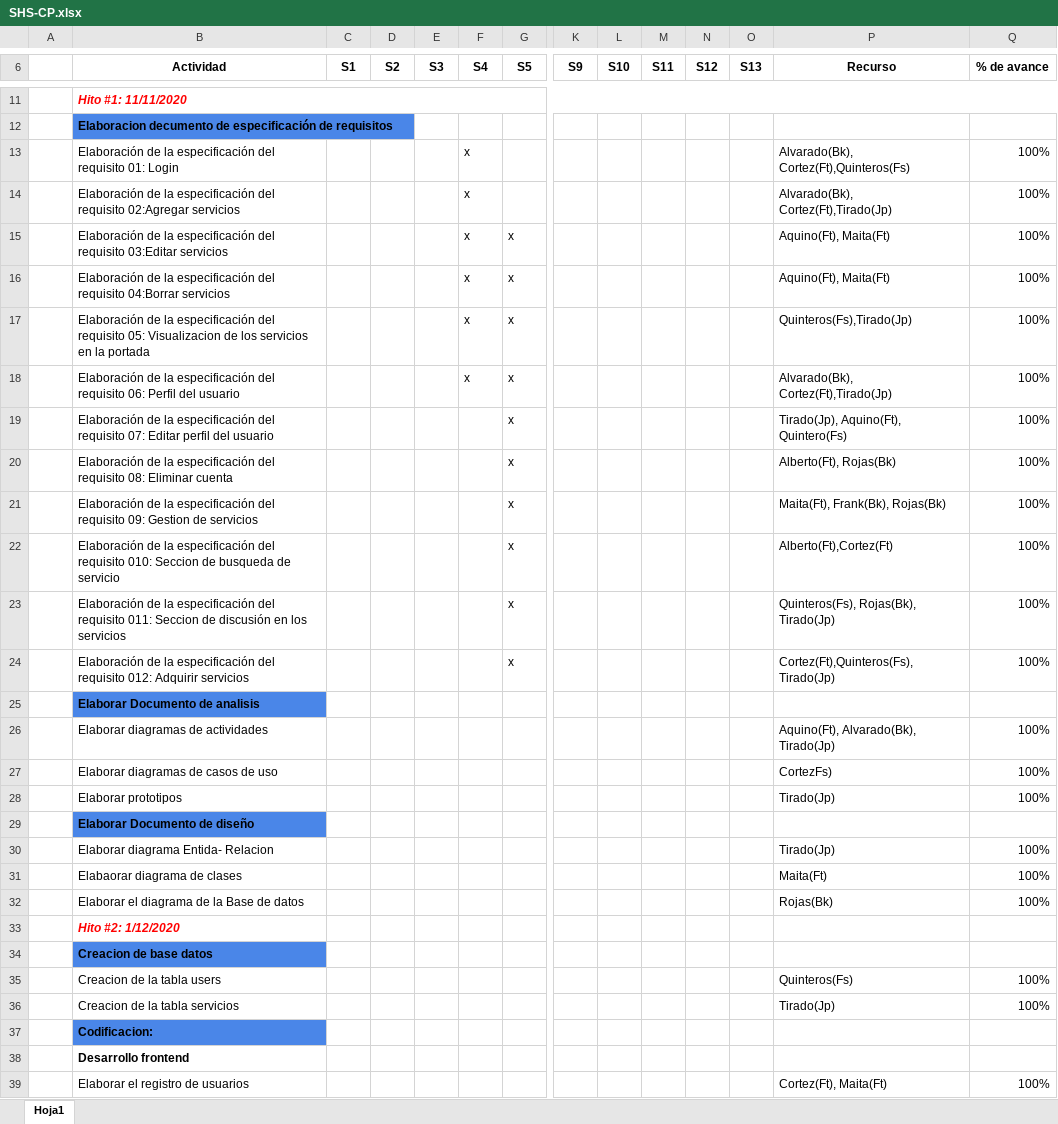
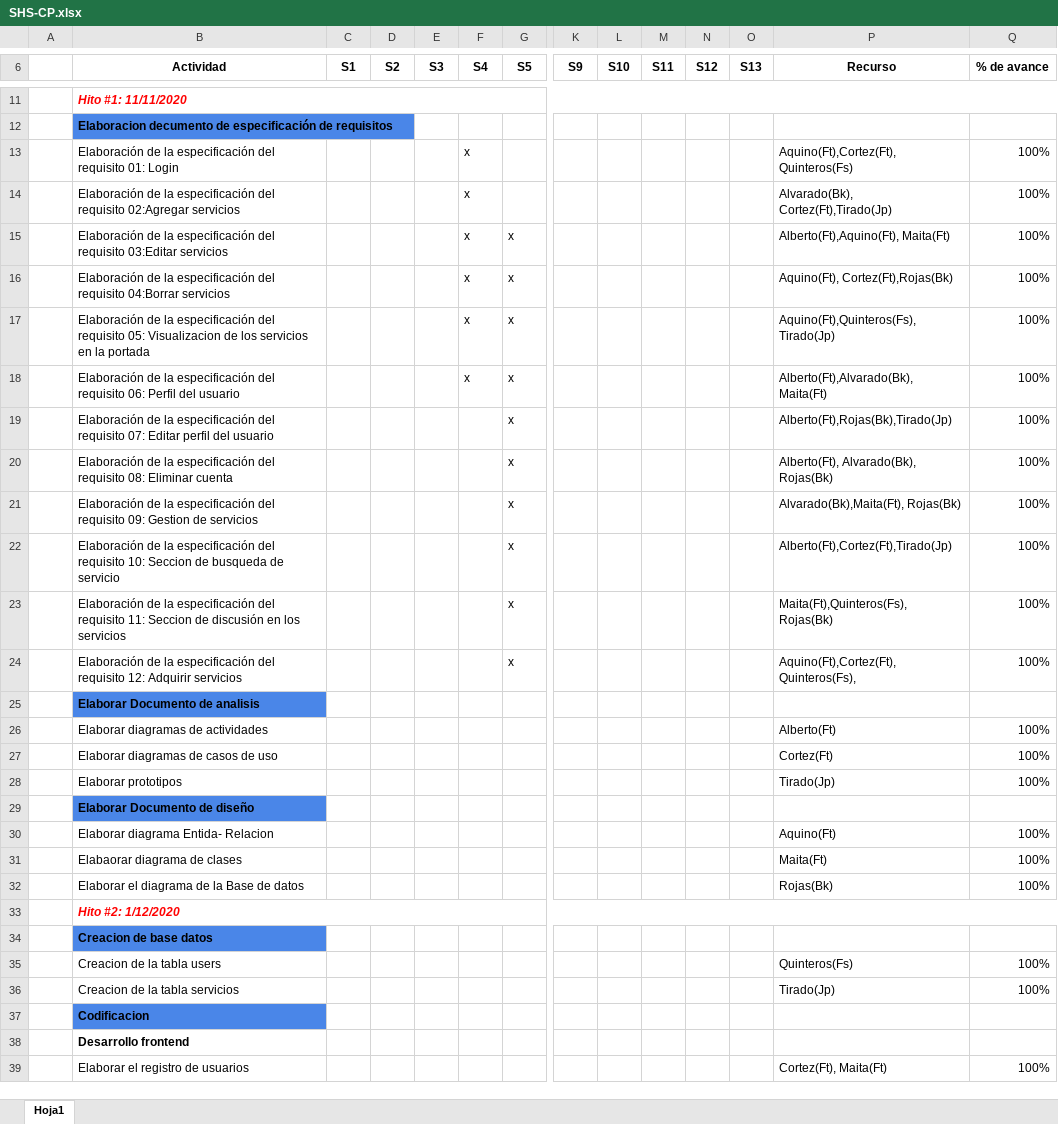
Before and after one commit to JuanJoseTJ29/Grupo6Wong, an Excel workbook: Desarrollo/SHS/Gestión/SHS-CP.xlsx, sheet Hoja1, drawn as a sheet; only a part is shown, gaps mark what is left out; values as stored, in another font and other column widths than the file's, no borders; the diff covers the shown part only; the diff names each change by its address in the sheet, - before the commit and + after, or states it on an @@ line.

```diff
--- a/Desarrollo/SHS/Gestión/SHS-CP.xlsx (sheet Hoja1)
+++ b/Desarrollo/SHS/Gestión/SHS-CP.xlsx (sheet Hoja1)
-P13 (Recurso): Alvarado(Bk), Cortez(Ft),Quinteros(Fs)
+P13 (Recurso): Aquino(Ft),Cortez(Ft),Quinteros(Fs)
-P15 (Recurso): Aquino(Ft), Maita(Ft)
+P15 (Recurso): Alberto(Ft),Aquino(Ft), Maita(Ft)
-P16 (Recurso): Aquino(Ft), Maita(Ft)
+P16 (Recurso): Aquino(Ft), Cortez(Ft),Rojas(Bk)
-P17 (Recurso): Quinteros(Fs),Tirado(Jp)
+P17 (Recurso): Aquino(Ft),Quinteros(Fs),Tirado(Jp)
-P18 (Recurso): Alvarado(Bk), Cortez(Ft),Tirado(Jp)
+P18 (Recurso): Alberto(Ft),Alvarado(Bk), Maita(Ft)
-P19 (Recurso): Tirado(Jp), Aquino(Ft), Quintero(Fs)
+P19 (Recurso): Alberto(Ft),Rojas(Bk),Tirado(Jp)
-P20 (Recurso): Alberto(Ft), Rojas(Bk)
+P20 (Recurso): Alberto(Ft), Alvarado(Bk), Rojas(Bk)
-P21 (Recurso): Maita(Ft), Frank(Bk), Rojas(Bk)
+P21 (Recurso): Alvarado(Bk),Maita(Ft), Rojas(Bk)
-B22 (Actividad): …del requisito 010: Seccion de…
+B22 (Actividad): …del requisito 10: Seccion de…
-P22 (Recurso): Alberto(Ft),Cortez(Ft)
+P22 (Recurso): Alberto(Ft),Cortez(Ft),Tirado(Jp)
-B23 (Actividad): …del requisito 011: Seccion de…
+B23 (Actividad): …del requisito 11: Seccion de…
-P23 (Recurso): Quinteros(Fs), Rojas(Bk), Tirado(Jp)
+P23 (Recurso): Maita(Ft),Quinteros(Fs), Rojas(Bk)
-B24 (Actividad): …del requisito 012: Adquirir servicios
+B24 (Actividad): …del requisito 12: Adquirir servicios
-P24 (Recurso): Cortez(Ft),Quinteros(Fs),Tirado(Jp)
+P24 (Recurso): Aquino(Ft),Cortez(Ft),Quinteros(Fs),
-P26 (Recurso): Aquino(Ft), Alvarado(Bk), Tirado(Jp)
+P26 (Recurso): Alberto(Ft)
-P27 (Recurso): CortezFs)
+P27 (Recurso): Cortez(Ft)
-P30 (Recurso): Tirado(Jp)
+P30 (Recurso): Aquino(Ft)
+B33:Q33 merged
-B37 (Actividad): Codificacion:
+B37 (Actividad): Codificacion
```
Also changed, not shown: 1 added row, 1 removed row, 4 edited cells and merged cells elsewhere in this sheet, 2 other files.
